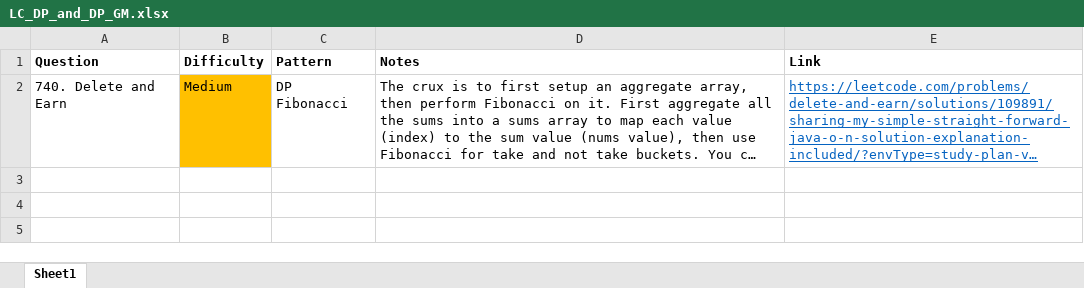
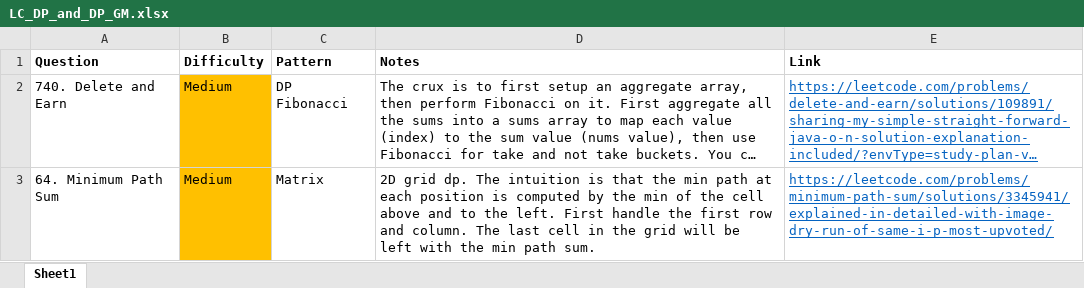
Before and after one commit to park-jsdev/library, an Excel workbook: java/LC_DP_and_DP_GM.xlsx, sheet Sheet1, drawn as a sheet; long unchanged cells end in …; values as stored, in another font and other column widths than the file's, no borders; the diff names each change by its address in the sheet, - before the commit and + after, or states it on an @@ line.

```diff
--- a/java/LC_DP_and_DP_GM.xlsx (sheet Sheet1)
+++ b/java/LC_DP_and_DP_GM.xlsx (sheet Sheet1)
+row 3: 64. Minimum Path Sum | Medium | Matrix | 2D grid dp. The intuition is that the min path at each position is computed by the min of the cell above and to the left. First handle the first row and column. The last cell in the grid will be left with the min path sum. | https://leetcode.com/problems/minimum-path-sum/solutions/3345941/explained-in-detailed-with-image-dry-run-of-same-i-p-most-upvoted/
```
Also changed, not shown: 1 other file.
